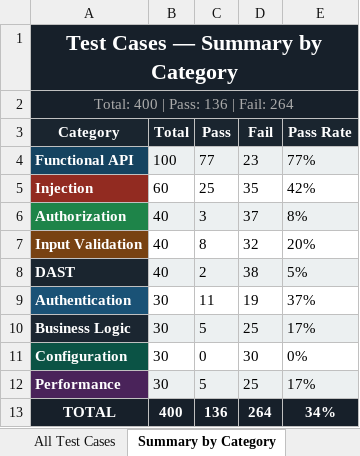
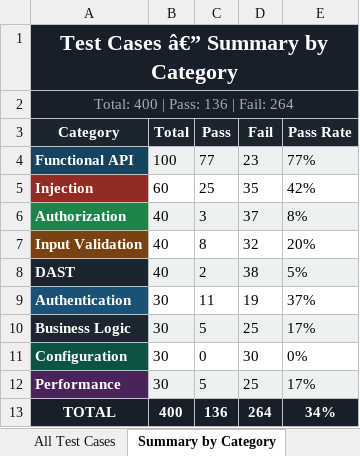
Before and after one commit to kanishka1305/PDD, an Excel workbook: Vulnerability Test Results/test-cases.xlsx, sheet Summary by Category, drawn as a sheet; values as stored, in another font and other column widths than the file's, no borders; the diff names each change by its address in the sheet, - before the commit and + after, or states it on an @@ line.

Commit message:
Generated 300 mock test cases each for Selenium, Appium, Vulnerability, and Load tests along with Excel reports

```diff
--- a/Vulnerability Test Results/test-cases.xlsx (sheet Summary by Category)
+++ b/Vulnerability Test Results/test-cases.xlsx (sheet Summary by Category)
-A1 (Category): Test Cases — Summary by Category
+A1 (Category): Test Cases â€” Summary by Category
```
Also changed, not shown: sheet All Test Cases, Vulnerability Test Results/dependency-report.xlsx, Vulnerability Test Results/findings.xlsx, 33 other files.
